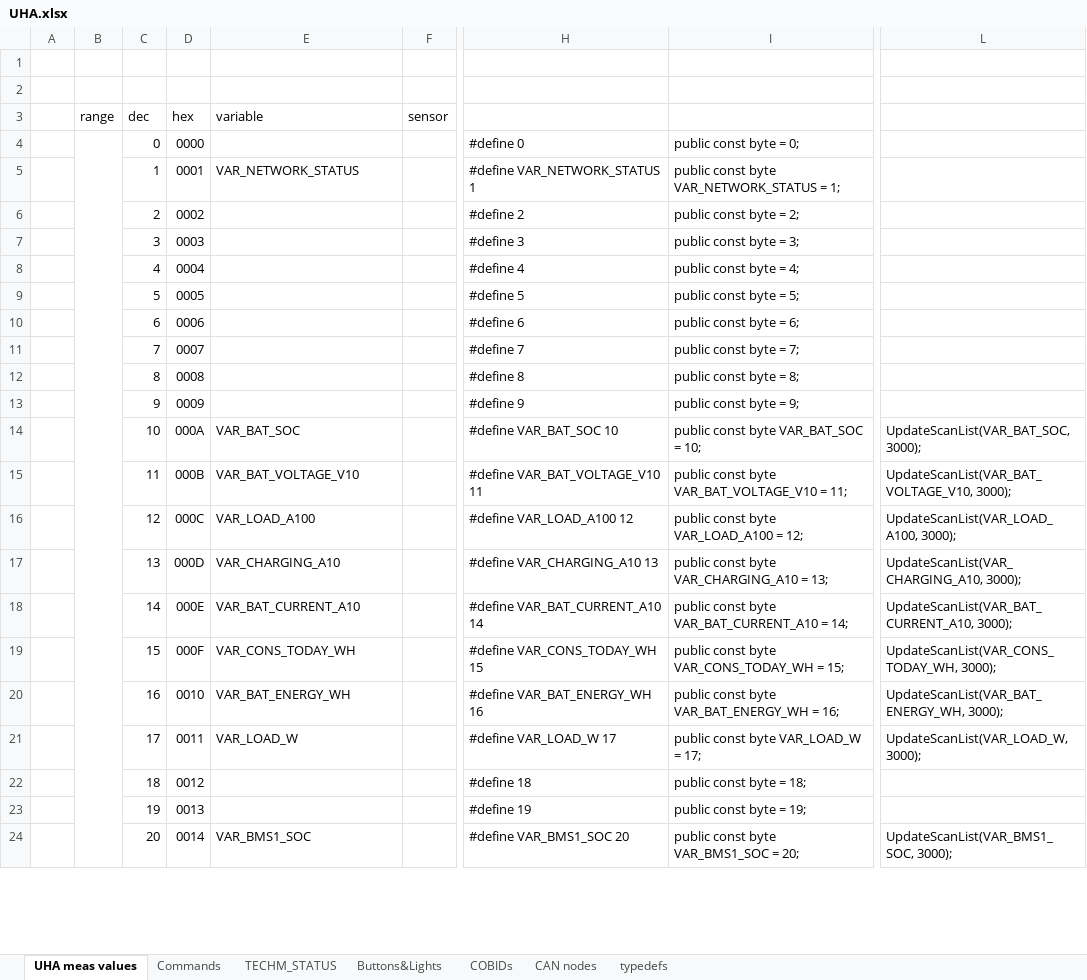
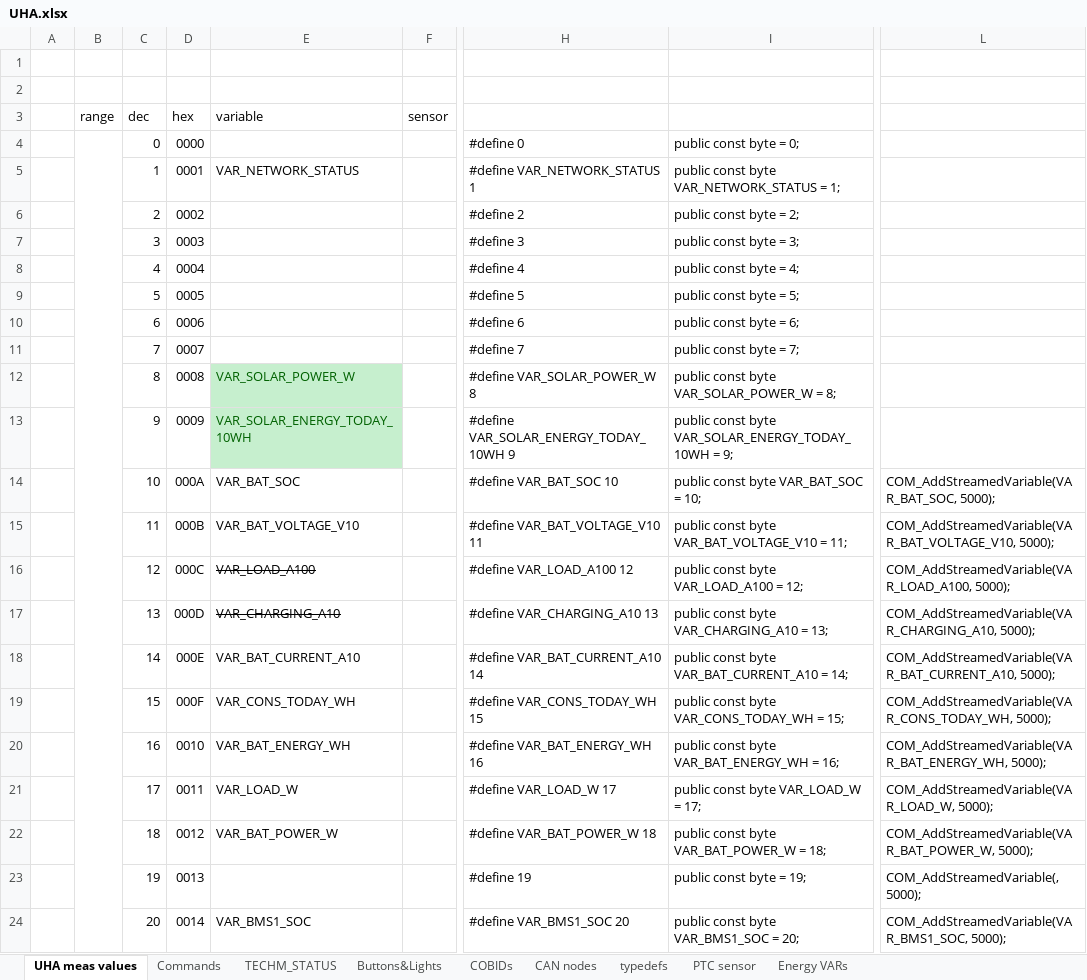
Before and after one commit to martinkresta/UHA_COMMON, an Excel workbook: UHA.xlsx, sheet UHA meas values, drawn as a sheet; only a part is shown, gaps mark what is left out; values as stored, in another font and other column widths than the file's, no borders; the diff covers the shown part only; the diff names each change by its address in the sheet, - before the commit and + after, or states it on an @@ line.

```diff
--- a/UHA.xlsx (sheet UHA meas values)
+++ b/UHA.xlsx (sheet UHA meas values)
+sheet tab: PTC sensor
+sheet tab: Energy VARs
-E12 (variable): (empty)
+E12 (variable): VAR_SOLAR_POWER_W
-E12:E13 fill: none
+E12:E13 fill: #C6EFCE
-H12: #define 8
+H12: #define VAR_SOLAR_POWER_W 8
-I12: public const byte = 8;
+I12: public const byte VAR_SOLAR_POWER_W = 8;
-E13 (variable): (empty)
+E13 (variable): VAR_SOLAR_ENERGY_TODAY_10WH
-H13: #define 9
+H13: #define VAR_SOLAR_ENERGY_TODAY_10WH 9
-I13: public const byte = 9;
+I13: public const byte VAR_SOLAR_ENERGY_TODAY_10WH = 9;
-L14: UpdateScanList(VAR_BAT_SOC, 3000);
+L14: COM_AddStreamedVariable(VAR_BAT_SOC, 5000);
-L15: UpdateScanList(VAR_BAT_VOLTAGE_V10, 3000);
+L15: COM_AddStreamedVariable(VAR_BAT_VOLTAGE_V10, 5000);
-E16:E17 strikethrough: off
+E16:E17 strikethrough: on
-L16: UpdateScanList(VAR_LOAD_A100, 3000);
+L16: COM_AddStreamedVariable(VAR_LOAD_A100, 5000);
-L17: UpdateScanList(VAR_CHARGING_A10, 3000);
+L17: COM_AddStreamedVariable(VAR_CHARGING_A10, 5000);
-L18: UpdateScanList(VAR_BAT_CURRENT_A10, 3000);
+L18: COM_AddStreamedVariable(VAR_BAT_CURRENT_A10, 5000);
-L19: UpdateScanList(VAR_CONS_TODAY_WH, 3000);
+L19: COM_AddStreamedVariable(VAR_CONS_TODAY_WH, 5000);
-L20: UpdateScanList(VAR_BAT_ENERGY_WH, 3000);
+L20: COM_AddStreamedVariable(VAR_BAT_ENERGY_WH, 5000);
-L21: UpdateScanList(VAR_LOAD_W, 3000);
+L21: COM_AddStreamedVariable(VAR_LOAD_W, 5000);
-E22 (variable): (empty)
+E22 (variable): VAR_BAT_POWER_W
-H22: #define 18
+H22: #define VAR_BAT_POWER_W 18
-I22: public const byte = 18;
+I22: public const byte VAR_BAT_POWER_W = 18;
-L22: (empty)
+L22: COM_AddStreamedVariable(VAR_BAT_POWER_W, 5000);
-L23: (empty)
+L23: COM_AddStreamedVariable(, 5000);
-L24: UpdateScanList(VAR_BMS1_SOC, 3000);
+L24: COM_AddStreamedVariable(VAR_BMS1_SOC, 5000);
```
Also changed, not shown: 50 added rows, 581 edited cells, cell formats and merged cells elsewhere in this sheet, sheet Buttons&Lights, 2 other files.
